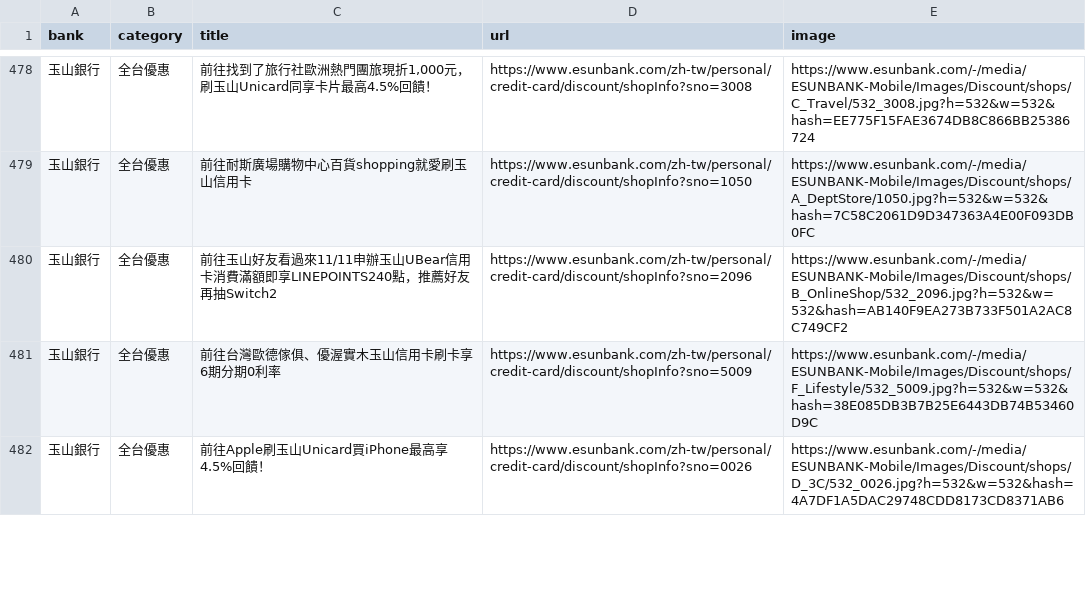
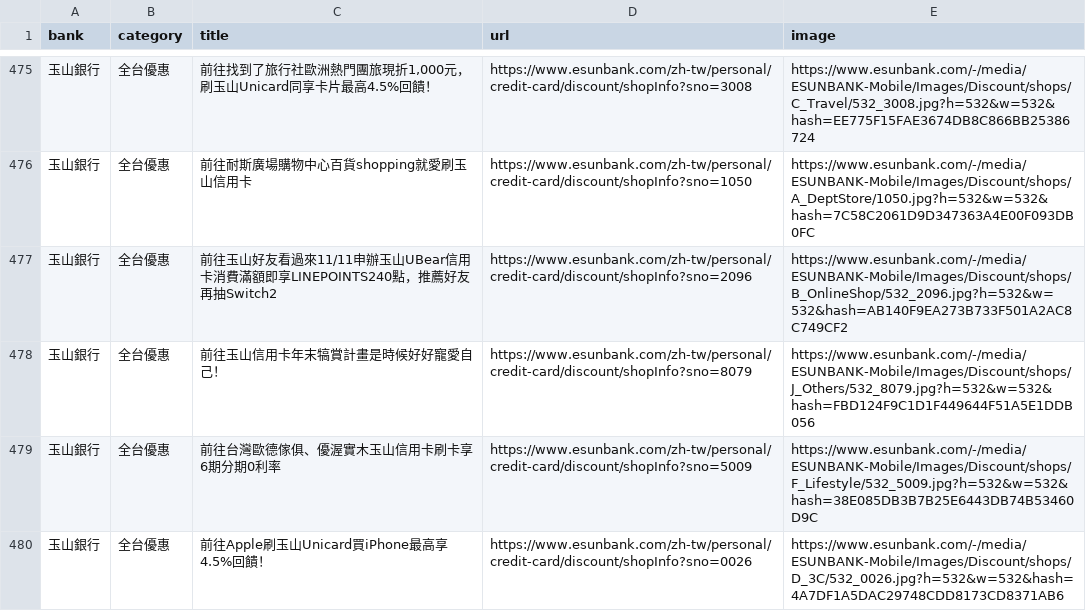
Before and after one commit to Kaiweng/Credit-Cards, a CSV file: all_bank_offers.csv, drawn as a sheet; only a part is shown, gaps mark what is left out; the diff covers the shown part only; the diff names each change by its address in the sheet, - before the commit and + after, or states it on an @@ line.

```diff
--- a/all_bank_offers.csv
+++ b/all_bank_offers.csv
+row 478: 玉山銀行 | 全台優惠 | 前往玉山信用卡年末犒賞計畫是時候好好寵愛自己！ | https://www.esunbank.com/zh-tw/personal/credit-card/discount/shopInfo?sno=8079 | https://www.esunbank.com/-/media/ESUNBANK-Mobile/Images/Discount/shops/J_Others/532_8079.jpg?h=532&w=532&hash=FBD124F9C1D1F449644F51A5E1DDB056
```
Also changed, not shown: 4 removed rows and 1 edited cell elsewhere in this file, 2 other files.
